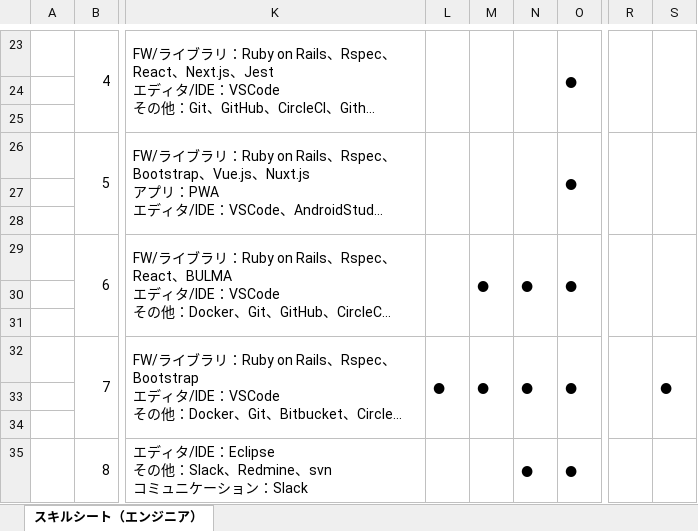
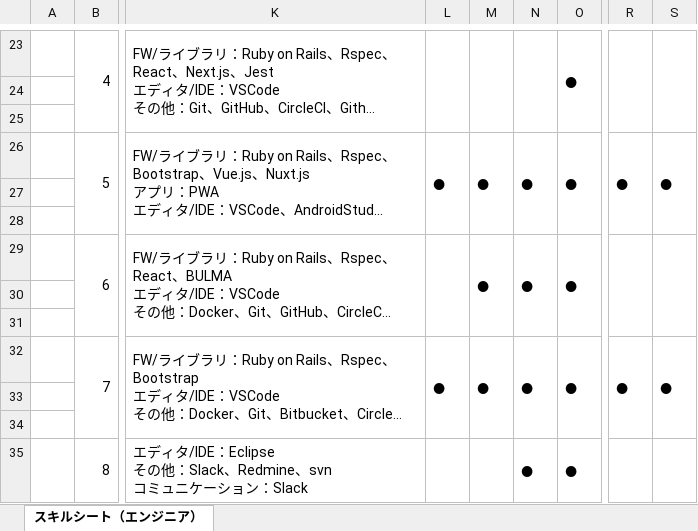
Before and after one commit to t-hirata74/profile, an Excel workbook: excel/skill-sheet.xlsx, sheet スキルシート（エンジニア）, drawn as a sheet; only a part is shown, gaps mark what is left out; long unchanged cells end in …; values as stored, in another font and other column widths than the file's, no cell formats; the diff covers the shown part only; the diff names each change by its address in the sheet, - before the commit and + after, or states it on an @@ line.

Commit message:
スキルシートを青系に統一し担当工程を実績に合わせて修正

```diff
--- a/excel/skill-sheet.xlsx (sheet スキルシート（エンジニア）)
+++ b/excel/skill-sheet.xlsx (sheet スキルシート（エンジニア）)
-L26: (empty)
+L26: ●
-M26: (empty)
+M26: ●
-N26: (empty)
+N26: ●
-R26: (empty)
+R26: ●
-S26: (empty)
+S26: ●
-R32: (empty)
+R32: ●
```
Also changed, not shown: 18 edited cells elsewhere in this sheet, cell formats, 15 other files.
